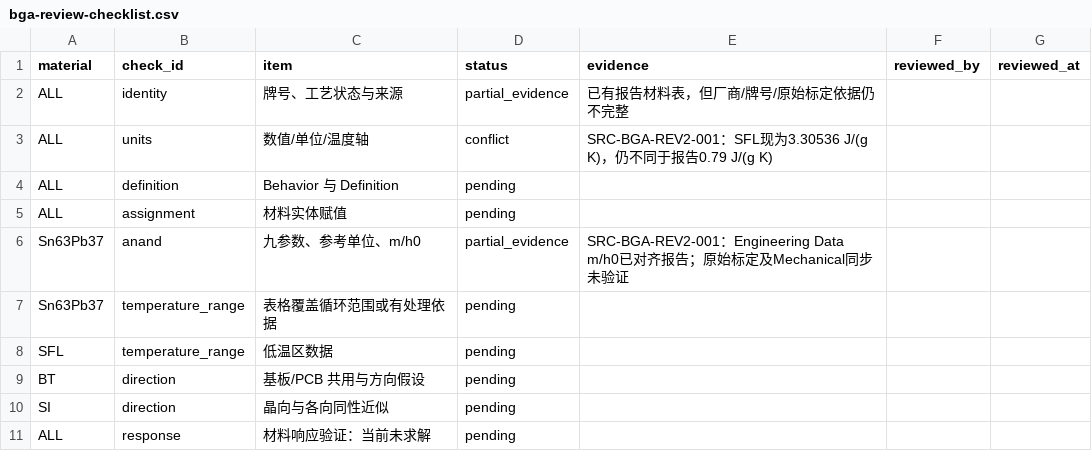
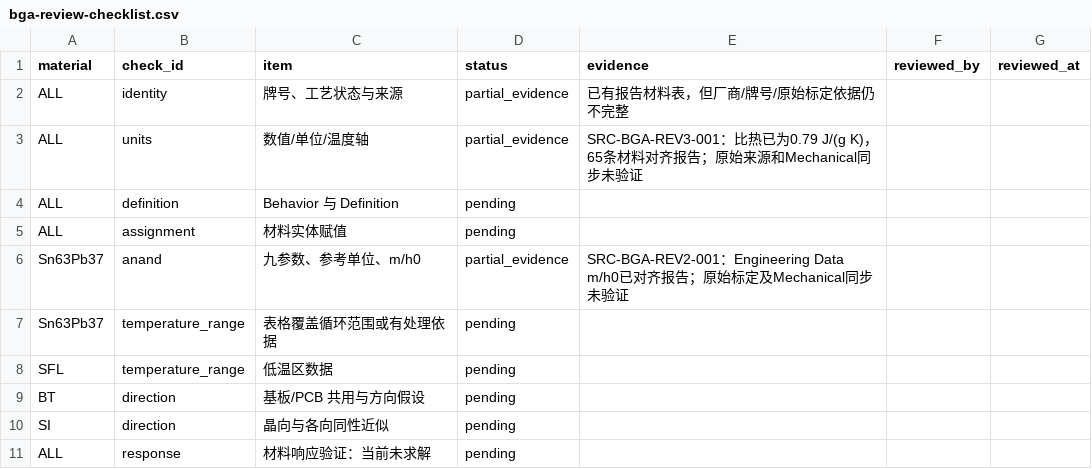
Before and after one commit to XDS-4110/advanced-packaging-simulation-kb, a CSV file: simulation/materials/data/bga-review-checklist.csv, drawn as a sheet.

```diff
--- a/simulation/materials/data/bga-review-checklist.csv
+++ b/simulation/materials/data/bga-review-checklist.csv
@@ -2,3 +2,3 @@
 ALL,identity,牌号、工艺状态与来源,partial_evidence,已有报告材料表，但厂商/牌号/原始标定依据仍不完整,,
-ALL,units,数值/单位/温度轴,conflict,SRC-BGA-REV2-001：SFL现为3.30536 J/(g K)，仍不同于报告0.79 J/(g K),,
+ALL,units,数值/单位/温度轴,partial_evidence,SRC-BGA-REV3-001：比热已为0.79 J/(g K)，65条材料对齐报告；原始来源和Mechanical同步未验证,,
 ALL,definition,Behavior 与 Definition,pending,,,
```
Also changed, not shown: shared/references/catalog.csv, 17 other files.
